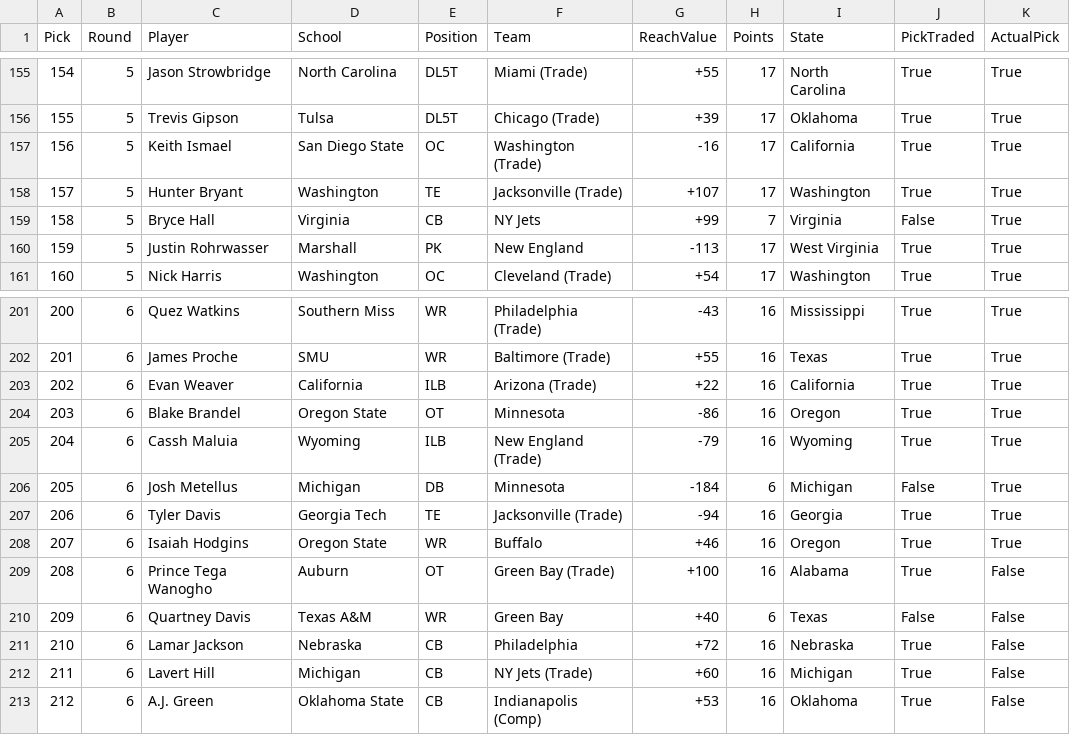
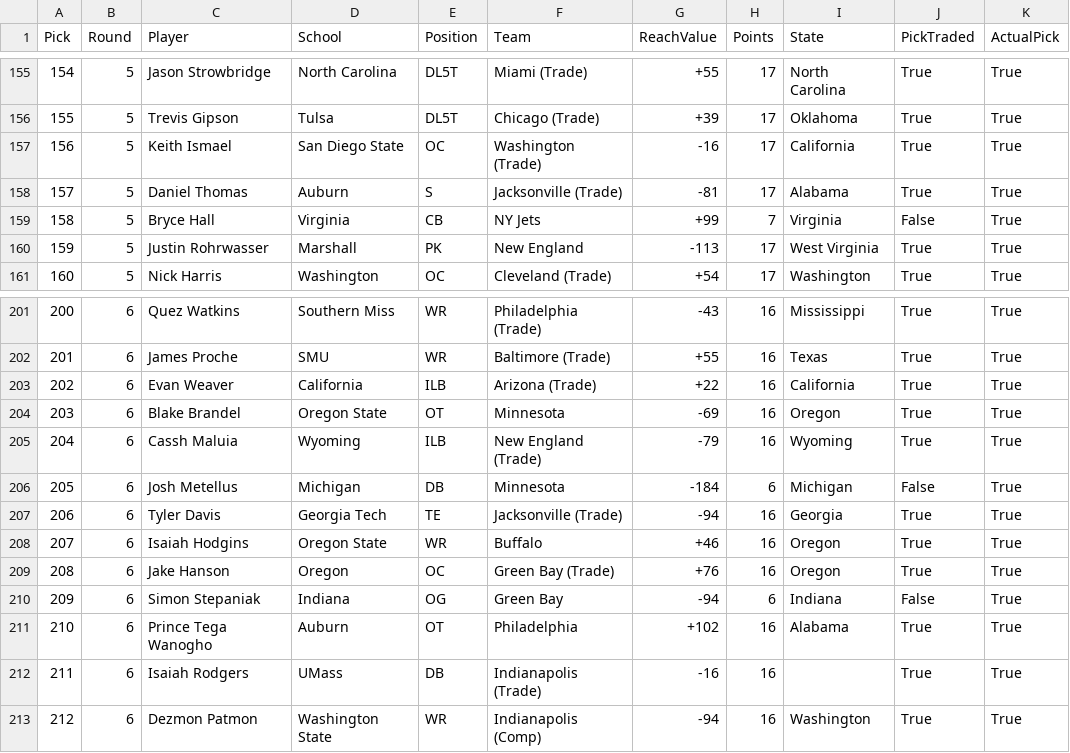
Before and after one commit to zo0o0ot/2020-draft-scorer, a CSV file: draft/nflDraft.csv, drawn as a sheet; only a part is shown, gaps mark what is left out; the diff covers the shown part only.

```diff
--- a/draft/nflDraft.csv
+++ b/draft/nflDraft.csv
@@ -157,3 +157,3 @@ Pick,Round,Player,School,Position,Team,ReachValue,Points,State,PickTraded,Actual
 156,5,Keith Ismael,San Diego State,OC,Washington (Trade),-16,17,California,True,True
-157,5,Hunter Bryant,Washington,TE,Jacksonville (Trade),+107,17,Washington,True,True
+157,5,Daniel Thomas,Auburn,S,Jacksonville (Trade),-81,17,Alabama,True,True
 158,5,Bryce Hall,Virginia,CB,NY Jets,+99,7,Virginia,False,True
@@ -203,3 +203,3 @@ Pick,Round,Player,School,Position,Team,ReachValue,Points,State,PickTraded,Actual
 202,6,Evan Weaver,California,ILB,Arizona (Trade),+22,16,California,True,True
-203,6,Blake Brandel,Oregon State,OT,Minnesota,-86,16,Oregon,True,True
+203,6,Blake Brandel,Oregon State,OT,Minnesota,-69,16,Oregon,True,True
 204,6,Cassh Maluia,Wyoming,ILB,New England (Trade),-79,16,Wyoming,True,True
@@ -208,6 +208,6 @@ Pick,Round,Player,School,Position,Team,ReachValue,Points,State,PickTraded,Actual
 207,6,Isaiah Hodgins,Oregon State,WR,Buffalo,+46,16,Oregon,True,True
-208,6,Prince Tega Wanogho,Auburn,OT,Green Bay (Trade),+100,16,Alabama,True,False
-209,6,Quartney Davis,Texas A&M,WR,Green Bay,+40,6,Texas,False,False
-210,6,Lamar Jackson,Nebraska,CB,Philadelphia,+72,16,Nebraska,True,False
-211,6,Lavert Hill,Michigan,CB,NY Jets (Trade),+60,16,Michigan,True,False
-212,6,A.J. Green,Oklahoma State,CB,Indianapolis (Comp),+53,16,Oklahoma,True,False
+208,6,Jake Hanson,Oregon,OC,Green Bay (Trade),+76,16,Oregon,True,True
+209,6,Simon Stepaniak,Indiana,OG,Green Bay,-94,6,Indiana,False,True
+210,6,Prince Tega Wanogho,Auburn,OT,Philadelphia,+102,16,Alabama,True,True
+211,6,Isaiah Rodgers,UMass,DB,Indianapolis (Trade),-16,16,,True,True
+212,6,Dezmon Patmon,Washington State,WR,Indianapolis (Comp),-94,16,Washington,True,True
```
Also changed, not shown: 134 edited cells elsewhere in this file, draft/leagifyResults.csv, 1 other file.
